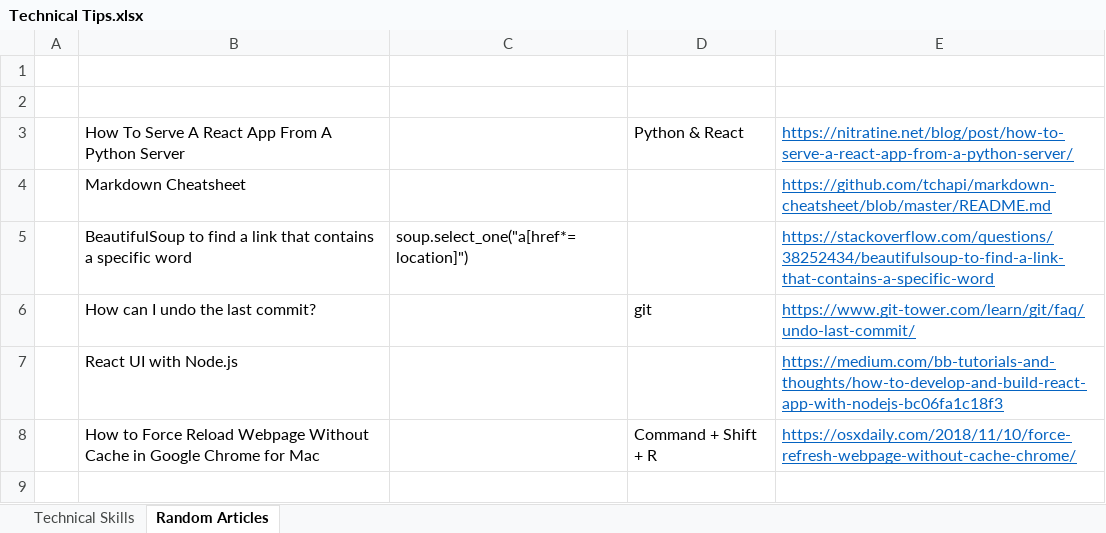
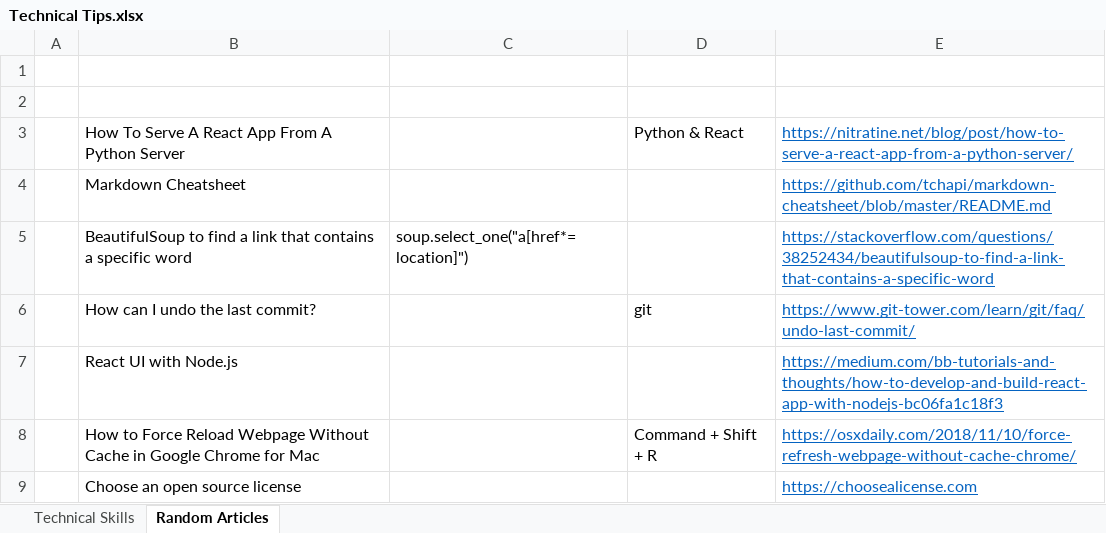
Before and after one commit to XiaozhanYang/technical-tips, an Excel workbook: Technical Tips.xlsx, sheet Random Articles, drawn as a sheet; values as stored, in another font and other column widths than the file's, no borders; the diff names each change by its address in the sheet, - before the commit and + after, or states it on an @@ line.

Commit message:
added https://choosealicense.com as tip

```diff
--- a/Technical Tips.xlsx (sheet Random Articles)
+++ b/Technical Tips.xlsx (sheet Random Articles)
+row 9:  | Choose an open source license |  |  | https://choosealicense.com
```
